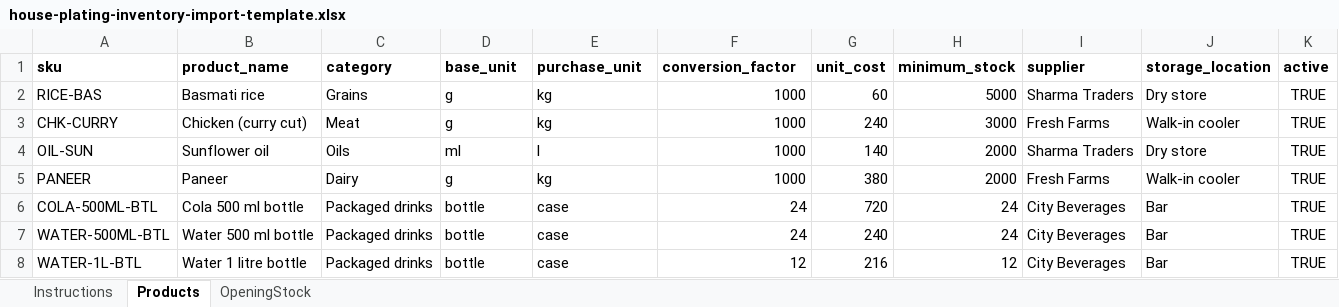
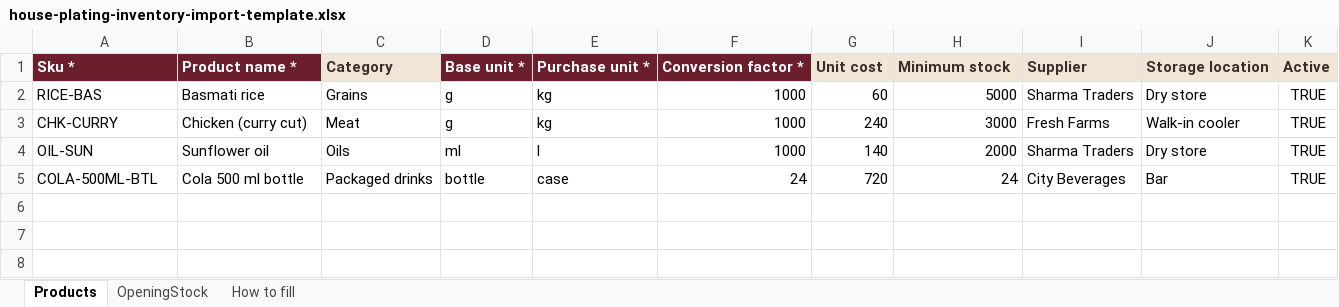
Before and after one commit to gagan-090/R.SaaS, an Excel workbook: docs/templates/house-plating-inventory-import-template.xlsx, sheet Products, drawn as a sheet; values as stored, in another font and other column widths than the file's, no borders; removed rows and columns are numbered as before the commit, all else as after; the diff names each change by its address in the sheet, - before the commit and + after, or states it on an @@ line.

```diff
--- a/docs/templates/house-plating-inventory-import-template.xlsx (sheet Products)
+++ b/docs/templates/house-plating-inventory-import-template.xlsx (sheet Products)
-sheet tab: Instructions
+sheet tab: How to fill
-row 1: sku | product_name | category | base_unit | purchase_unit | conversion_factor | unit_cost | minimum_stock | supplier | storage_location | active
+row 1: Sku * | Product name * | Category | Base unit * | Purchase unit * | Conversion factor * | Unit cost | Minimum stock | Supplier | Storage location | Active
-row 5: PANEER | Paneer | Dairy | g | kg | 1000 | 380 | 2000 | Fresh Farms | Walk-in cooler | TRUE
-row 7: WATER-500ML-BTL | Water 500 ml bottle | Packaged drinks | bottle | case | 24 | 240 | 24 | City Beverages | Bar | TRUE
-row 8: WATER-1L-BTL | Water 1 litre bottle | Packaged drinks | bottle | case | 12 | 216 | 12 | City Beverages | Bar | TRUE
```
Also changed, not shown: sheet OpeningStock, docs/templates/house-plating-menu-import-template.xlsx, 24 other files.
